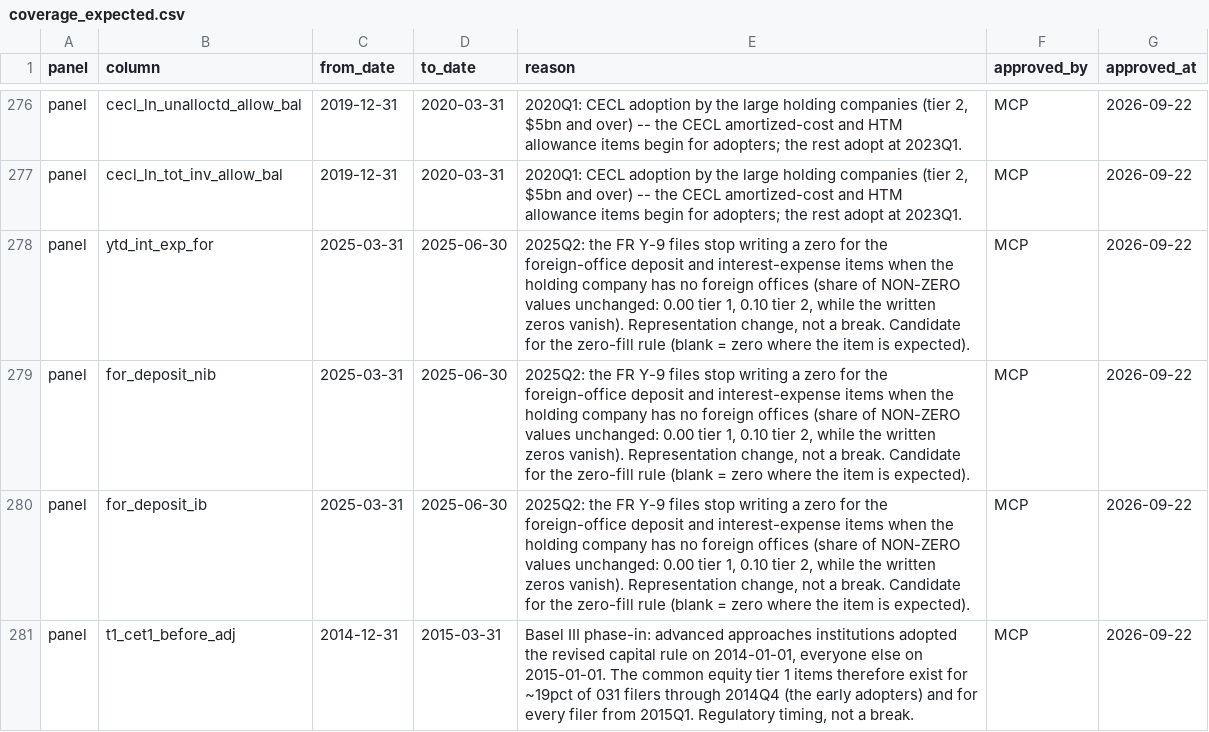
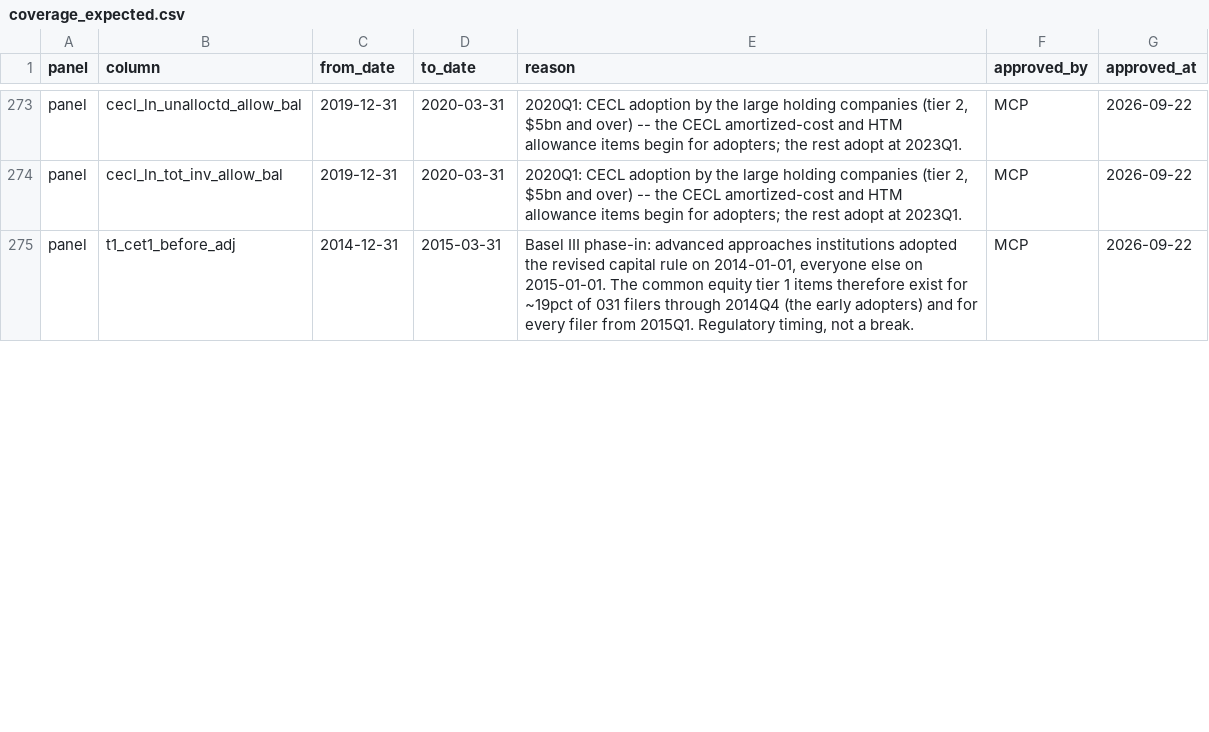
Before and after one commit to mplosser/bankpanel, a CSV file: configs/y9c/coverage_expected.csv, drawn as a sheet; only a part is shown, gaps mark what is left out; the diff covers the shown part only; the diff names each change by its address in the sheet, - before the commit and + after, or states it on an @@ line.

```diff
--- a/configs/y9c/coverage_expected.csv
+++ b/configs/y9c/coverage_expected.csv
-row 278: panel | ytd_int_exp_for | 2025-03-31 | 2025-06-30 | 2025Q2: the FR Y-9 files stop writing a zero for the foreign-office deposit and interest-expense items when the holding company has no foreign offices (share of NON-ZERO values unchanged: 0.00 tier 1, 0.10 tier 2, while the written zeros vanish). Representation change, not a break. Candidate for the zero-fill rule (blank = zero where the item is expected). | MCP | 2026-09-22
-row 279: panel | for_deposit_nib | 2025-03-31 | 2025-06-30 | 2025Q2: the FR Y-9 files stop writing a zero for the foreign-office deposit and interest-expense items when the holding company has no foreign offices (share of NON-ZERO values unchanged: 0.00 tier 1, 0.10 tier 2, while the written zeros vanish). Representation change, not a break. Candidate for the zero-fill rule (blank = zero where the item is expected). | MCP | 2026-09-22
-row 280: panel | for_deposit_ib | 2025-03-31 | 2025-06-30 | 2025Q2: the FR Y-9 files stop writing a zero for the foreign-office deposit and interest-expense items when the holding company has no foreign offices (share of NON-ZERO values unchanged: 0.00 tier 1, 0.10 tier 2, while the written zeros vanish). Representation change, not a break. Candidate for the zero-fill rule (blank = zero where the item is expected). | MCP | 2026-09-22
```
Also changed, not shown: 3 removed rows and 4 edited cells elsewhere in this file, configs/y9c/income_statement.csv, configs/y9c/liabilities.csv, 3 other files.
